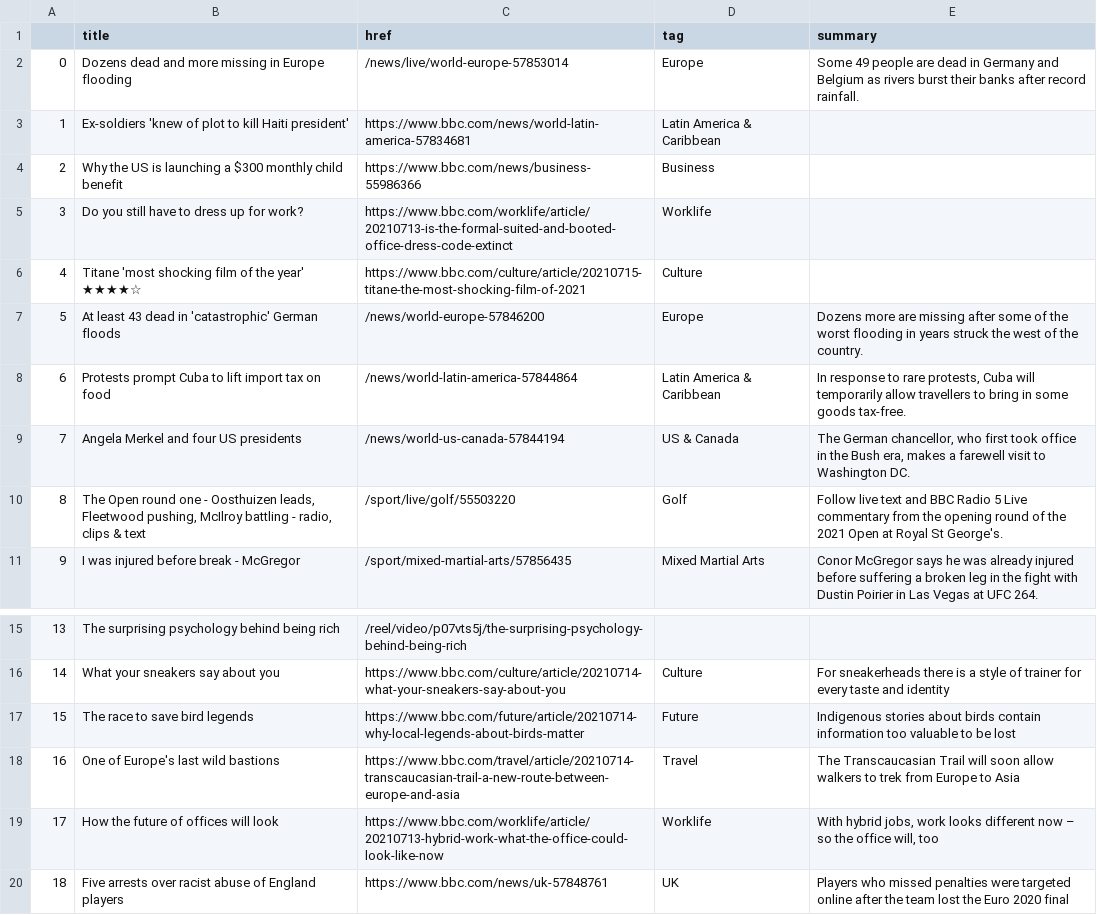
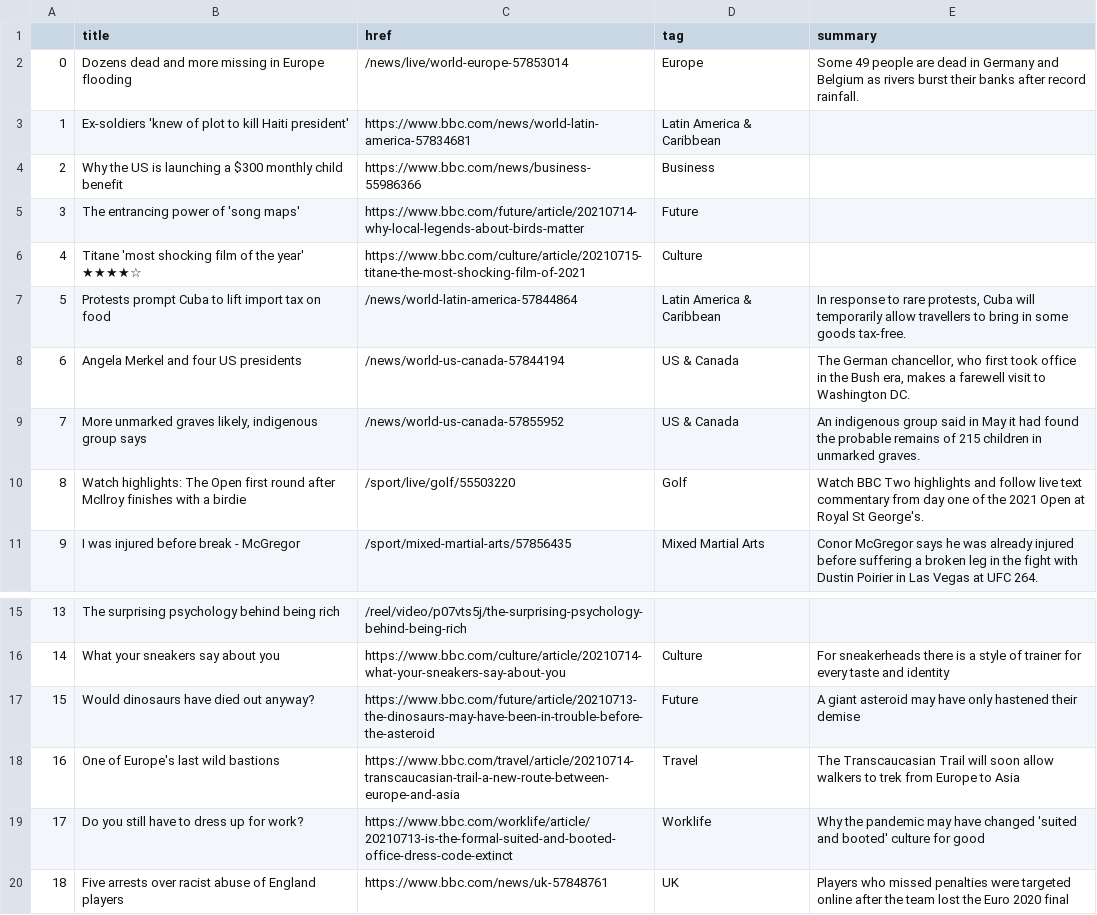
Before and after one commit to bronna/auto-scraper, a CSV file: bbc-headlines.csv, drawn as a sheet; only a part is shown, gaps mark what is left out.

```diff
--- a/bbc-headlines.csv
+++ b/bbc-headlines.csv
@@ -4,8 +4,8 @@
 2,Why the US is launching a $300 monthly child benefit,https://www.bbc.com/news/business-55986366,Business,
-3,Do you still have to dress up for work?,https://www.bbc.com/worklife/article/20210713-is-the-formal-suited-and-booted-office-dress-code-extinct,Worklife,
+3,The entrancing power of 'song maps',https://www.bbc.com/future/article/20210714-why-local-legends-about-birds-matter,Future,
 4,Titane 'most shocking film of the year' ★★★★☆,https://www.bbc.com/culture/article/20210715-titane-the-most-shocking-film-of-2021,Culture,
-5,At least 43 dead in 'catastrophic' German floods,/news/world-europe-57846200,Europe,Dozens more are missing after some of the worst flooding in years struck the west of the country.
-6,Protests prompt Cuba to lift import tax on food,/news/world-latin-america-57844864,Latin America & Caribbean,"In response to rare protests, Cuba will temporarily allow travellers to bring in some goods tax-free."
-7,Angela Merkel and four US presidents,/news/world-us-canada-57844194,US & Canada,"The German chancellor, who first took office in the Bush era, makes a farewell visit to Washington DC."
-8,"The Open round one - Oosthuizen leads, Fleetwood pushing, McIlroy battling - radio, clips & text",/sport/live/golf/55503220,Golf,Follow live text and BBC Radio 5 Live commentary from the opening round of the 2021 Open at Royal St George's.
+5,Protests prompt Cuba to lift import tax on food,/news/world-latin-america-57844864,Latin America & Caribbean,"In response to rare protests, Cuba will temporarily allow travellers to bring in some goods tax-free."
+6,Angela Merkel and four US presidents,/news/world-us-canada-57844194,US & Canada,"The German chancellor, who first took office in the Bush era, makes a farewell visit to Washington DC."
+7,"More unmarked graves likely, indigenous group says",/news/world-us-canada-57855952,US & Canada,An indigenous group said in May it had found the probable remains of 215 children in unmarked graves.
+8,Watch highlights: The Open first round after McIlroy finishes with a birdie,/sport/live/golf/55503220,Golf,Watch BBC Two highlights and follow live text commentary from day one of the 2021 Open at Royal St George's.
 9,I was injured before break - McGregor,/sport/mixed-martial-arts/57856435,Mixed Martial Arts,Conor McGregor says he was already injured before suffering a broken leg in the fight with Dustin Poirier in Las Vegas at UFC 264.
@@ -16,5 +16,5 @@
 14,What your sneakers say about you,https://www.bbc.com/culture/article/20210714-what-your-sneakers-say-about-you,Culture,For sneakerheads there is a style of trainer for every taste and identity
-15,The race to save bird legends,https://www.bbc.com/future/article/20210714-why-local-legends-about-birds-matter,Future,Indigenous stories about birds contain information too valuable to be lost
+15,Would dinosaurs have died out anyway?,https://www.bbc.com/future/article/20210713-the-dinosaurs-may-have-been-in-trouble-before-the-asteroid,Future,A giant asteroid may have only hastened their demise
 16,One of Europe's last wild bastions,https://www.bbc.com/travel/article/20210714-transcaucasian-trail-a-new-route-between-europe-and-asia,Travel,The Transcaucasian Trail will soon allow walkers to trek from Europe to Asia
-17,How the future of offices will look,https://www.bbc.com/worklife/article/20210713-hybrid-work-what-the-office-could-look-like-now,Worklife,"With hybrid jobs, work looks different now – so the office will, too"
+17,Do you still have to dress up for work?,https://www.bbc.com/worklife/article/20210713-is-the-formal-suited-and-booted-office-dress-code-extinct,Worklife,Why the pandemic may have changed 'suited and booted' culture for good
 18,Five arrests over racist abuse of England players,https://www.bbc.com/news/uk-57848761,UK,Players who missed penalties were targeted online after the team lost the Euro 2020 final
```
